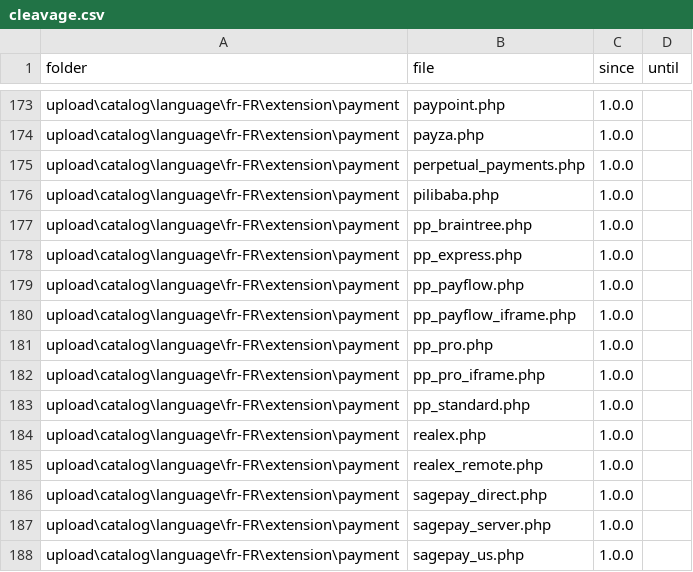
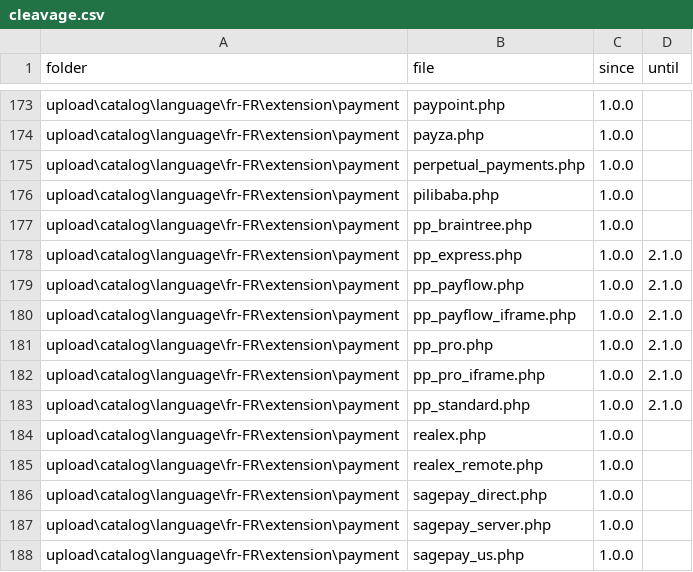
Before and after one commit to gizmecano/opencart-3-fr, a CSV file: docs/cleavage.csv, drawn as a sheet; only a part is shown, gaps mark what is left out.

Commit message:
Remove 6 files in <catalog\extension\payment> (#88)

```diff
--- a/docs/cleavage.csv
+++ b/docs/cleavage.csv
@@ -177,8 +177,8 @@ upload\catalog\language\fr-FR\extension\payment,pilibaba.php,1.0.0,
 upload\catalog\language\fr-FR\extension\payment,pp_braintree.php,1.0.0,
-upload\catalog\language\fr-FR\extension\payment,pp_express.php,1.0.0,
-upload\catalog\language\fr-FR\extension\payment,pp_payflow.php,1.0.0,
-upload\catalog\language\fr-FR\extension\payment,pp_payflow_iframe.php,1.0.0,
-upload\catalog\language\fr-FR\extension\payment,pp_pro.php,1.0.0,
-upload\catalog\language\fr-FR\extension\payment,pp_pro_iframe.php,1.0.0,
-upload\catalog\language\fr-FR\extension\payment,pp_standard.php,1.0.0,
+upload\catalog\language\fr-FR\extension\payment,pp_express.php,1.0.0,2.1.0
+upload\catalog\language\fr-FR\extension\payment,pp_payflow.php,1.0.0,2.1.0
+upload\catalog\language\fr-FR\extension\payment,pp_payflow_iframe.php,1.0.0,2.1.0
+upload\catalog\language\fr-FR\extension\payment,pp_pro.php,1.0.0,2.1.0
+upload\catalog\language\fr-FR\extension\payment,pp_pro_iframe.php,1.0.0,2.1.0
+upload\catalog\language\fr-FR\extension\payment,pp_standard.php,1.0.0,2.1.0
 upload\catalog\language\fr-FR\extension\payment,realex.php,1.0.0,
```
